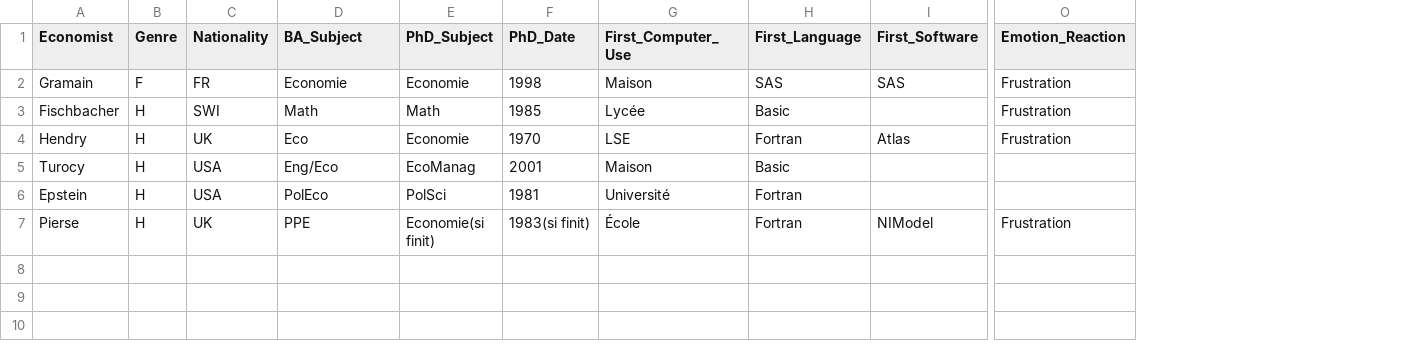
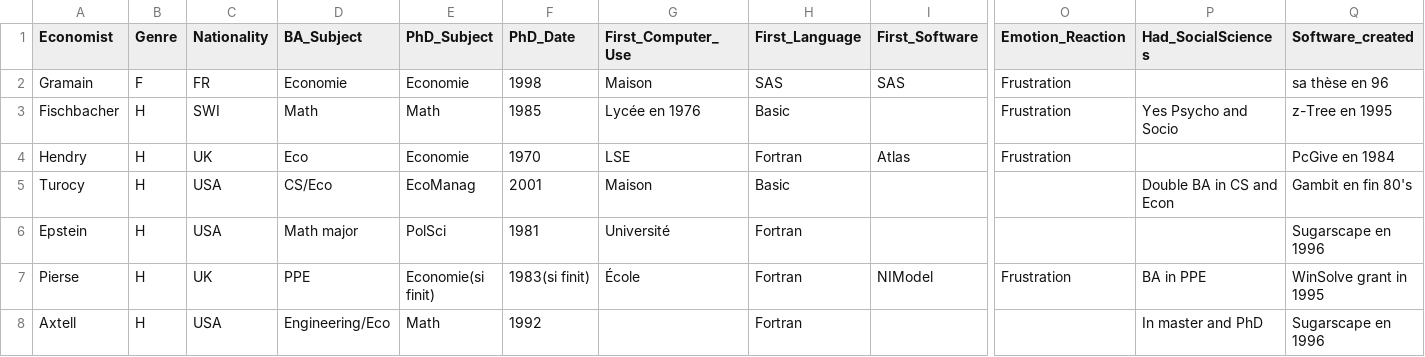
Before and after one commit to awarnery/MEMOIRE_ESH, a CSV file: Interview/Comparison.csv, drawn as a sheet; only a part is shown, gaps mark what is left out; rows hold the shown columns only; the diff names each change by its address in the sheet, - before the commit and + after, or states it on an @@ line.

Commit message:
petits ajouts et corrections sur mes notes realtives à chaque interview

```diff
--- a/Interview/Comparison.csv
+++ b/Interview/Comparison.csv
+column P (Had_SocialSciences), rows 3-7: Yes Psycho and Socio |  | Double BA in CS and Econ |  | BA in PPE
+column Q (Software_created), rows 2-7: sa thèse en 96 | z-Tree en 1995 | PcGive en 1984 | Gambit en fin 80's | Sugarscape en 1996 | WinSolve grant in 1995
-G3 (First_Computer_Use): Lycée
+G3 (First_Computer_Use): Lycée en 1976
-D5 (BA_Subject): Eng/Eco
+D5 (BA_Subject): CS/Eco
-D6 (BA_Subject): PolEco
+D6 (BA_Subject): Math major
+row 8: Axtell | H | USA | Engineering/Eco | Math | 1992 |  | Fortran |  |  | In master and PhD | Sugarscape en 1996
```
Also changed, not shown: 11 other files.
